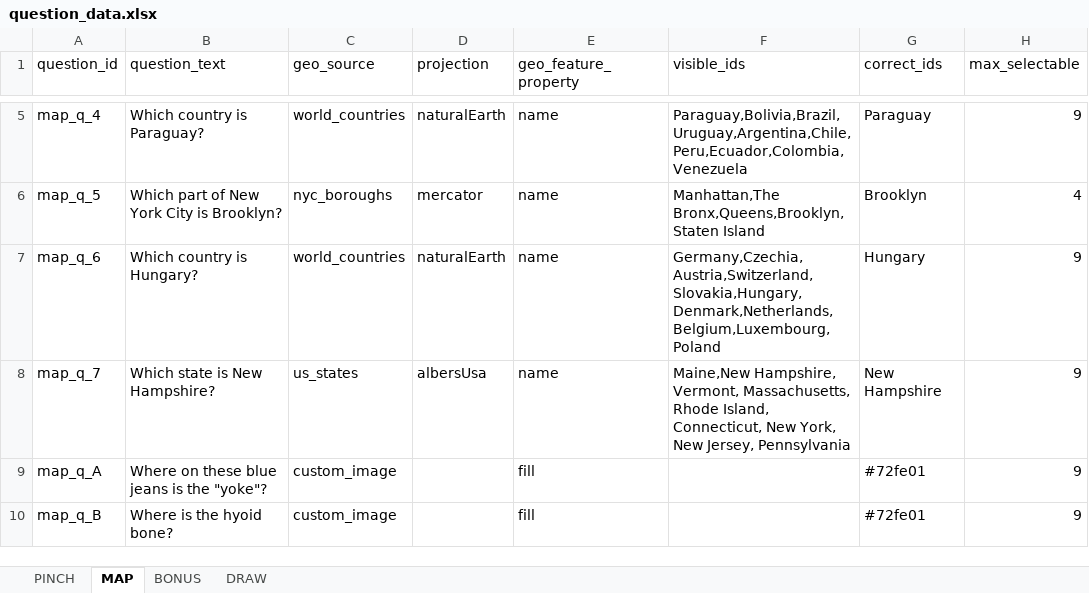
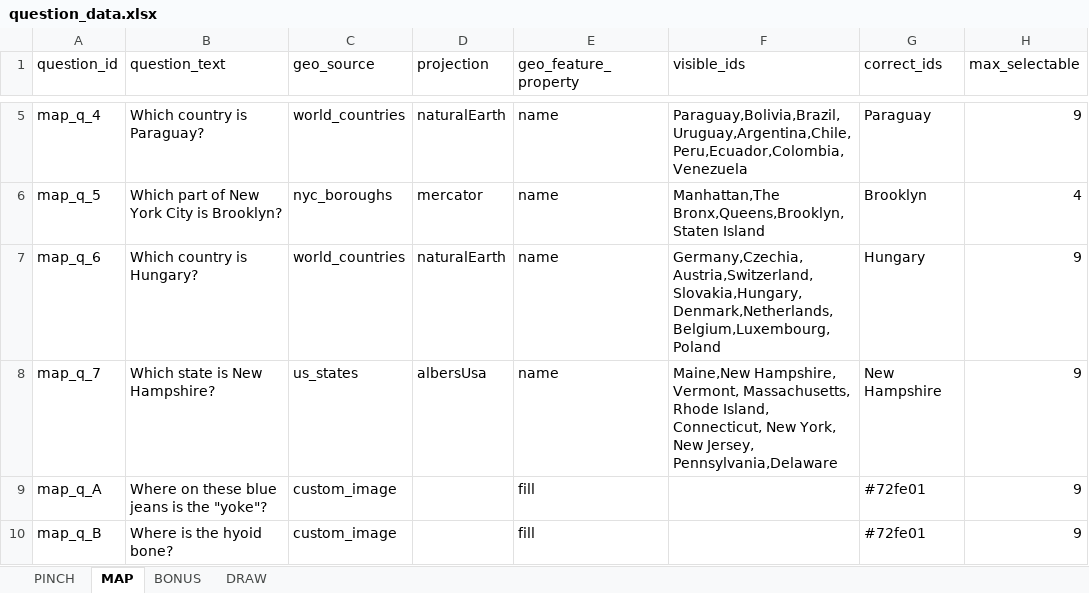
Before and after one commit to SmilingBuddhaGames/Close-Enough-Trivia, an Excel workbook: question_data.xlsx, sheet MAP, drawn as a sheet; only a part is shown, gaps mark what is left out; values as stored, in another font and other column widths than the file's, no borders; the diff names each change by its address in the sheet, - before the commit and + after, or states it on an @@ line.

Commit message:
-
-

```diff
--- a/question_data.xlsx (sheet MAP)
+++ b/question_data.xlsx (sheet MAP)
-F8 (visible_ids): …New Jersey, Pennsylvania
+F8 (visible_ids): …New Jersey, Pennsylvania,Delaware
```
Also changed, not shown: sheet PINCH.
